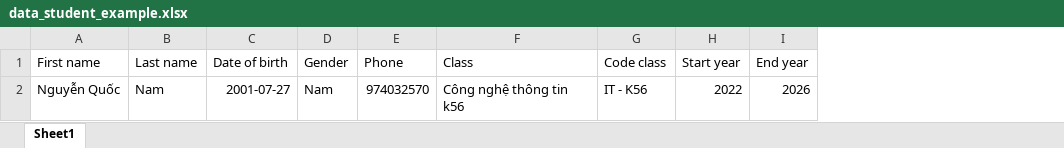
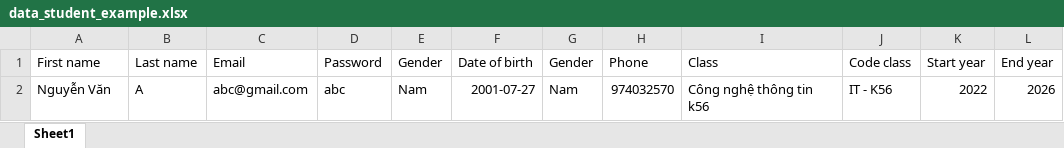
Before and after one commit to anhtuantu-vnu/student_advisor_anhtuantu, an Excel workbook: storage/export/data_student_example.xlsx, sheet Sheet1, drawn as a sheet; values as stored, in another font and other column widths than the file's, no borders; the diff names each change by its address in the sheet, - before the commit and + after, or states it on an @@ line.

```diff
--- a/storage/export/data_student_example.xlsx (sheet Sheet1)
+++ b/storage/export/data_student_example.xlsx (sheet Sheet1)
+column C (Email), row 2: abc@gmail.com
+column D (Password), row 2: abc
+column E (Gender), row 2: Nam
-A2 (First name): Nguyễn Quốc
+A2 (First name): Nguyễn Văn
-B2 (Last name): Nam
+B2 (Last name): A
```
Also changed, not shown: 15 other files.
